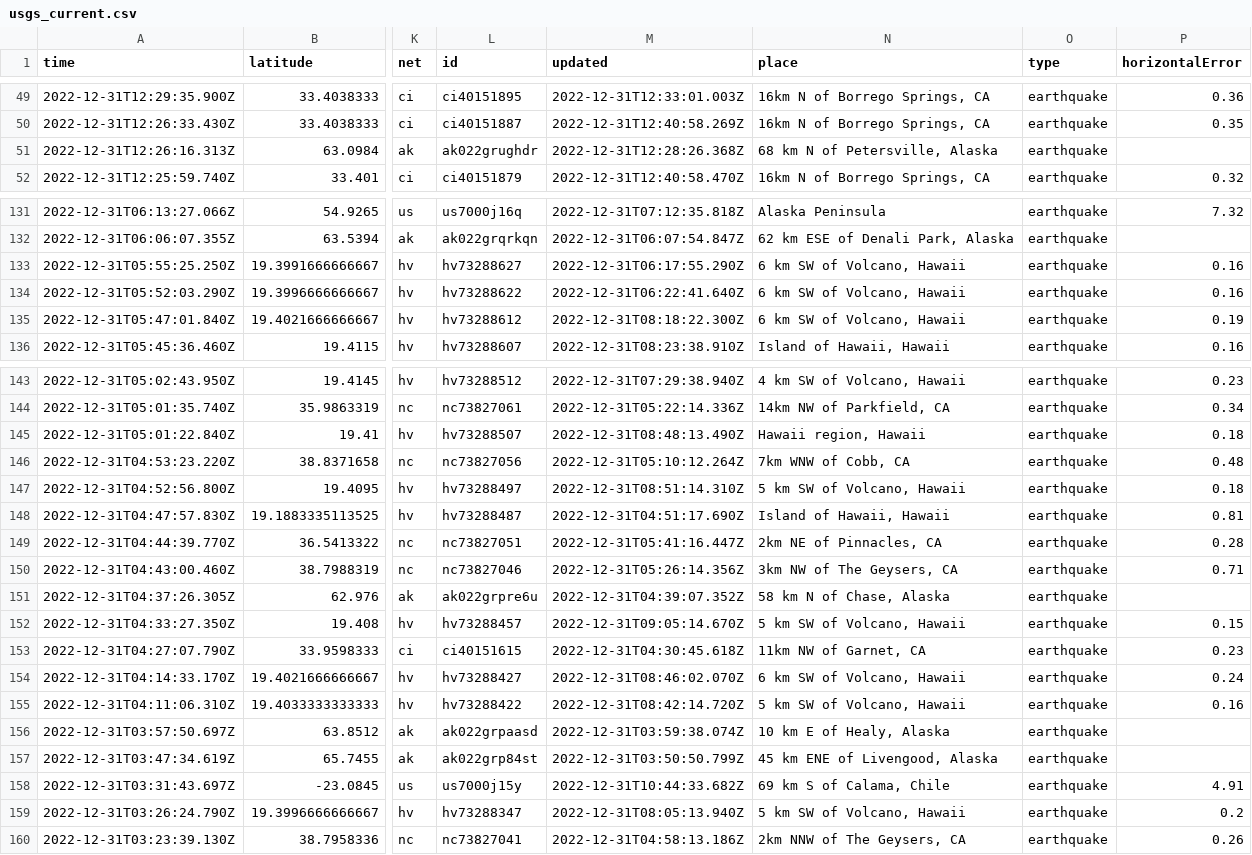
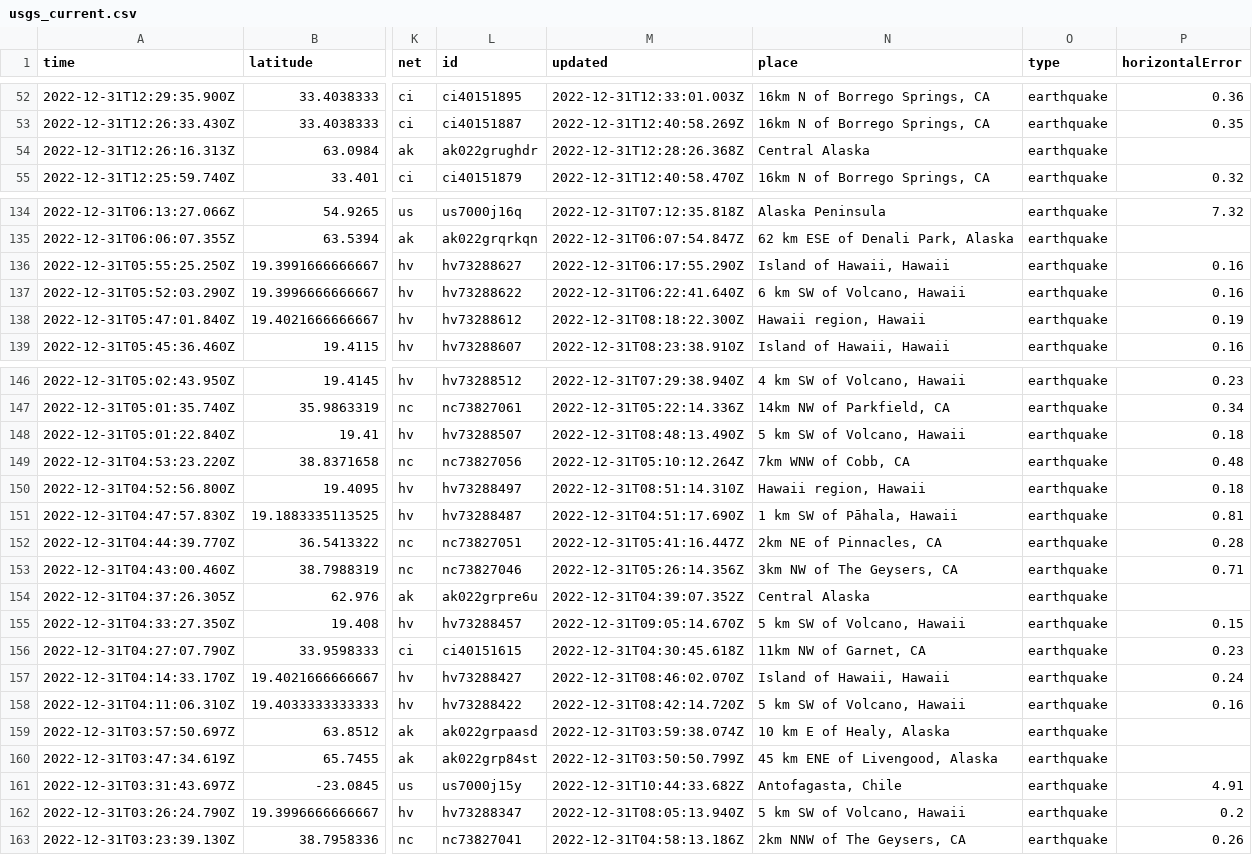
Before and after one commit to katielicari/nicar22-github-action, a CSV file: usgs_current.csv, drawn as a sheet; only a part is shown, gaps mark what is left out; addresses are those after the commit; the diff covers the shown part only; the diff names each change by its address in the sheet, - before the commit and + after, or states it on an @@ line.

```diff
--- a/usgs_current.csv
+++ b/usgs_current.csv
-N54 (place): 68 km N of Petersville, Alaska
+N54 (place): Central Alaska
-N136 (place): 6 km SW of Volcano, Hawaii
+N136 (place): Island of Hawaii, Hawaii
-N138 (place): 6 km SW of Volcano, Hawaii
+N138 (place): Hawaii region, Hawaii
-N148 (place): Hawaii region, Hawaii
+N148 (place): 5 km SW of Volcano, Hawaii
-N150 (place): 5 km SW of Volcano, Hawaii
+N150 (place): Hawaii region, Hawaii
-N151 (place): Island of Hawaii, Hawaii
+N151 (place): 1 km SW of Pāhala, Hawaii
-N154 (place): 58 km N of Chase, Alaska
+N154 (place): Central Alaska
-N157 (place): 6 km SW of Volcano, Hawaii
+N157 (place): Island of Hawaii, Hawaii
-N161 (place): 69 km S of Calama, Chile
+N161 (place): Antofagasta, Chile
```
Also changed, not shown: 4 added rows, 2 removed rows and 30 edited cells elsewhere in this file.
